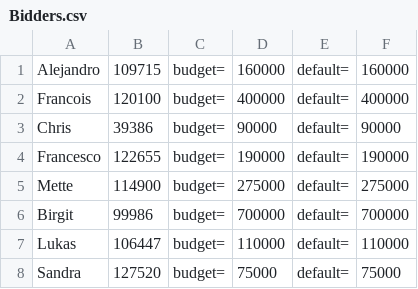
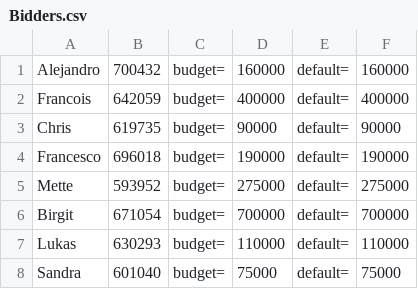
Before and after one commit to nhatlam96/gui-xtraktor, a CSV file: resources/csv/Bidders.csv, drawn as a sheet.

```diff
--- a/resources/csv/Bidders.csv
+++ b/resources/csv/Bidders.csv
@@ -1,8 +1,8 @@
-Alejandro,109715,budget=,160000,default=,160000
-Francois,120100,budget=,400000,default=,400000
-Chris,39386,budget=,90000,default=,90000
-Francesco,122655,budget=,190000,default=,190000
-Mette,114900,budget=,275000,default=,275000
-Birgit,99986,budget=,700000,default=,700000
-Lukas,106447,budget=,110000,default=,110000
-Sandra,127520,budget=,75000,default=,75000
+Alejandro,700432,budget=,160000,default=,160000
+Francois,642059,budget=,400000,default=,400000
+Chris,619735,budget=,90000,default=,90000
+Francesco,696018,budget=,190000,default=,190000
+Mette,593952,budget=,275000,default=,275000
+Birgit,671054,budget=,700000,default=,700000
+Lukas,630293,budget=,110000,default=,110000
+Sandra,601040,budget=,75000,default=,75000
```
Also changed, not shown: resources/csv/Inventar.csv, 6 other files.
